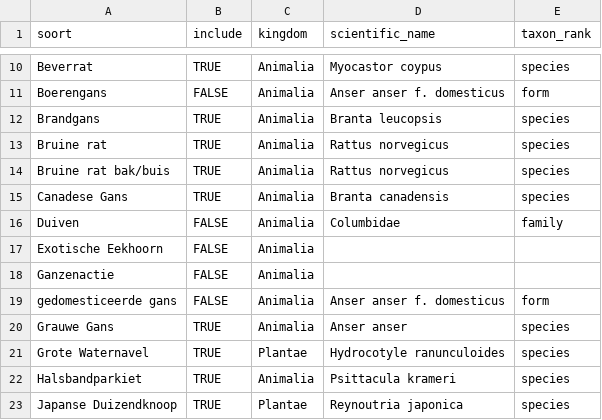
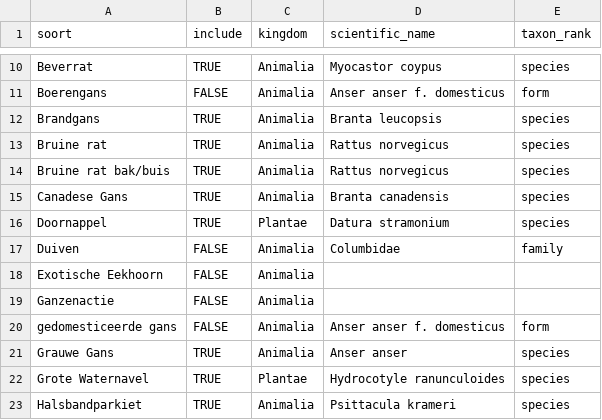
Before and after one commit to riparias/wfl-occurrences, a CSV file: data/reference/species.csv, drawn as a sheet; only a part is shown, gaps mark what is left out; the shorter side is filled out with more unchanged rows.

Commit message:
Add doornappel to species list so tests pass

```diff
--- a/data/reference/species.csv
+++ b/data/reference/species.csv
@@ -15,2 +15,3 @@ Bruine rat bak/buis,TRUE,Animalia,Rattus norvegicus,species
 Canadese Gans,TRUE,Animalia,Branta canadensis,species
+Doornappel,TRUE,Plantae,Datura stramonium,species
 Duiven,FALSE,Animalia,Columbidae,family
```
Also changed, not shown: 3 other files.
